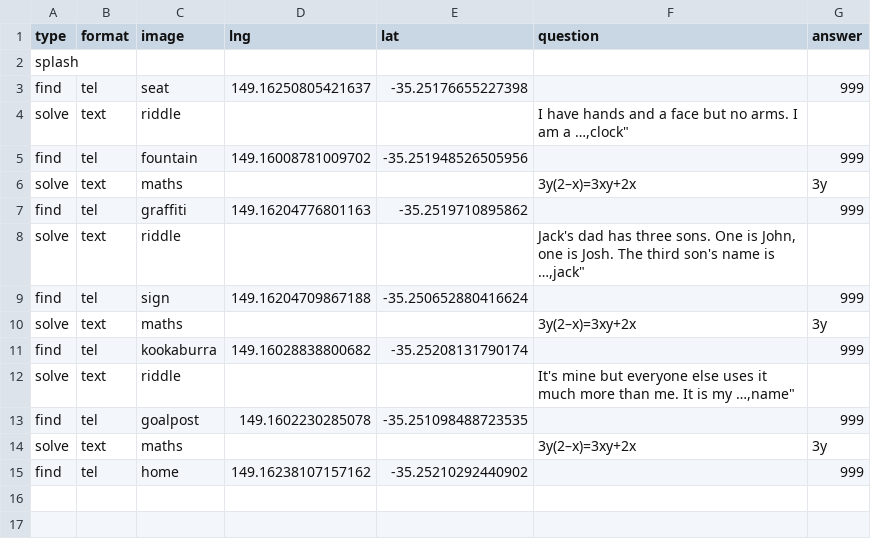
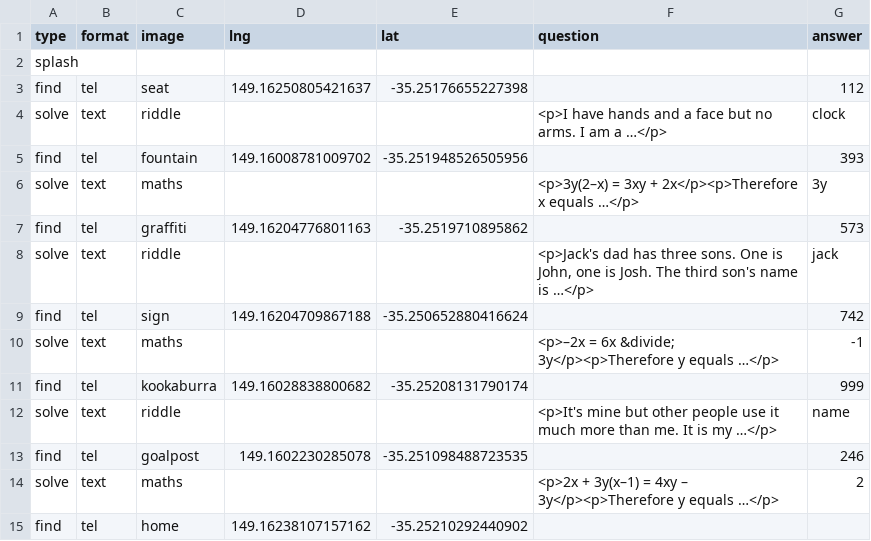
Before and after one commit to MarkusMannheim/easter-egg-hunt, a CSV file: resources/answers.csv, drawn as a sheet.

```diff
--- a/resources/answers.csv
+++ b/resources/answers.csv
@@ -2,14 +2,14 @@ type,format,image,lng,lat,question,answer
 "splash",,,,,,
-"find","tel","seat",149.16250805421637,-35.25176655227398,,"999"
-"solve","text","riddle",,,"I have hands and a face but no arms. I am a …,"clock"
-"find","tel","fountain",149.16008781009702,-35.251948526505956,,"999"
-"solve","text","maths",,,"3y(2–x)=3xy+2x","3y"
-"find","tel","graffiti",149.16204776801163,-35.2519710895862,,"999"
-"solve","text","riddle",,,"Jack's dad has three sons. One is John, one is Josh. The third son's name is …,"jack"
-"find","tel","sign",149.16204709867188,-35.250652880416624,,"999"
-"solve","text","maths",,,"3y(2–x)=3xy+2x","3y"
+"find","tel","seat",149.16250805421637,-35.25176655227398,,"112"
+"solve","text","riddle",,,"<p>I have hands and a face but no arms. I am a …</p>","clock"
+"find","tel","fountain",149.16008781009702,-35.251948526505956,,"393"
+"solve","text","maths",,,"<p>3y(2–x) = 3xy + 2x</p><p>Therefore x equals …</p>","3y"
+"find","tel","graffiti",149.16204776801163,-35.2519710895862,,"573"
+"solve","text","riddle",,,"<p>Jack's dad has three sons. One is John, one is Josh. The third son's name is …</p>","jack"
+"find","tel","sign",149.16204709867188,-35.250652880416624,,"742"
+"solve","text","maths",,,"<p>–2x = 6x &divide; 3y</p><p>Therefore y equals …</p>","-1"
 "find","tel","kookaburra",149.16028838800682,-35.25208131790174,,"999"
-"solve","text","riddle",,,"It's mine but everyone else uses it much more than me. It is my …,"name"
-"find","tel","goalpost",149.1602230285078,-35.251098488723535,,"999"
-"solve","text","maths",,,"3y(2–x)=3xy+2x","3y"
-"find","tel","home",149.16238107157162,-35.25210292440902,,"999"
+"solve","text","riddle",,,"<p>It's mine but other people use it much more than me. It is my …</p>","name"
+"find","tel","goalpost",149.1602230285078,-35.251098488723535,,"246"
+"solve","text","maths",,,"<p>2x + 3y(x–1) = 4xy – 3y</p><p>Therefore y equals …</p>","2"
+"find","tel","home",149.16238107157162,-35.25210292440902,,
```
Also changed, not shown: 9 other files.
